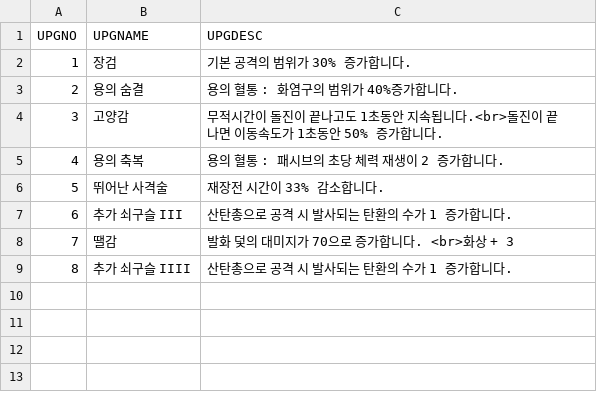
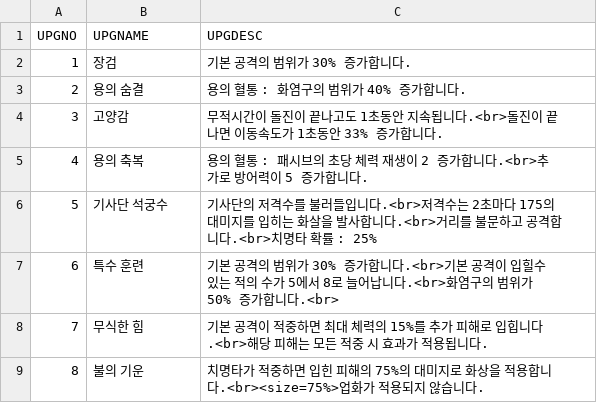
Before and after one commit to iolpplpojl/VamSirv, a CSV file: Sirv/Assets/Resources/upgrade_kni.csv, drawn as a sheet.

```diff
--- a/Sirv/Assets/Resources/upgrade_kni.csv
+++ b/Sirv/Assets/Resources/upgrade_kni.csv
@@ -2,8 +2,8 @@ UPGNO,UPGNAME,UPGDESC
 1,장검,기본 공격의 범위가 30% 증가합니다.
-2,용의 숨결,용의 혈통 : 화염구의 범위가 40%증가합니다.
-3,고양감,무적시간이 돌진이 끝나고도 1초동안 지속됩니다.<br>돌진이 끝나면 이동속도가 1초동안 50% 증가합니다.
-4,용의 축복,용의 혈통 : 패시브의 초당 체력 재생이 2 증가합니다.
-5,뛰어난 사격술,재장전 시간이 33% 감소합니다.
-6,추가 쇠구슬 III,산탄총으로 공격 시 발사되는 탄환의 수가 1 증가합니다.
-7,땔감,발화 덫의 대미지가 70으로 증가합니다. <br>화상 + 3
-8,추가 쇠구슬 IIII,산탄총으로 공격 시 발사되는 탄환의 수가 1 증가합니다.
+2,용의 숨결,용의 혈통 : 화염구의 범위가 40% 증가합니다.
+3,고양감,무적시간이 돌진이 끝나고도 1초동안 지속됩니다.<br>돌진이 끝나면 이동속도가 1초동안 33% 증가합니다.
+4,용의 축복,용의 혈통 : 패시브의 초당 체력 재생이 2 증가합니다.<br>추가로 방어력이 5 증가합니다.
+5,기사단 석궁수,기사단의 저격수를 불러들입니다.<br>저격수는 2초마다 175의 대미지를 입히는 화살을 발사합니다.<br>거리를 불문하고 공격합니다.<br>치명타 확률 : 25%
+6,특수 훈련,기본 공격의 범위가 30% 증가합니다.<br>기본 공격이 입힐수 있는 적의 수가 5에서 8로 늘어납니다.<br>화염구의 범위가 50% 증가합니다.<br>
+7,무식한 힘,기본 공격이 적중하면 최대 체력의 15%를 추가 피해로 입힙니다.<br>해당 피해는 모든 적중 시 효과가 적용됩니다.
+8,불의 기운,치명타가 적중하면 입힌 피해의 75%의 대미지로 화상을 적용합니다.<br><size=75%>업화가 적용되지 않습니다.
```
Also changed, not shown: Sirv/Assets/Resources/Items_epic.csv, Sirv/Assets/Resources/Items_rare.csv, 35 other files.
